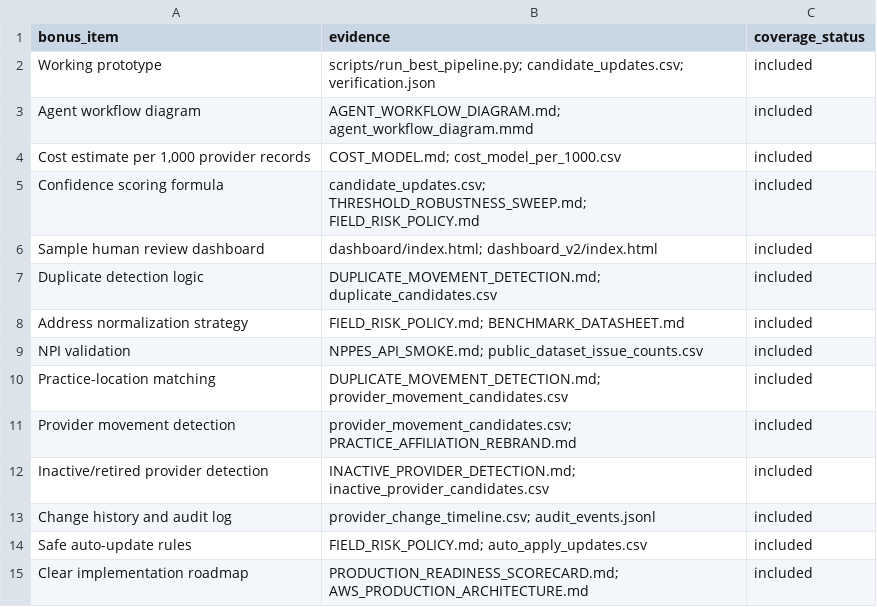
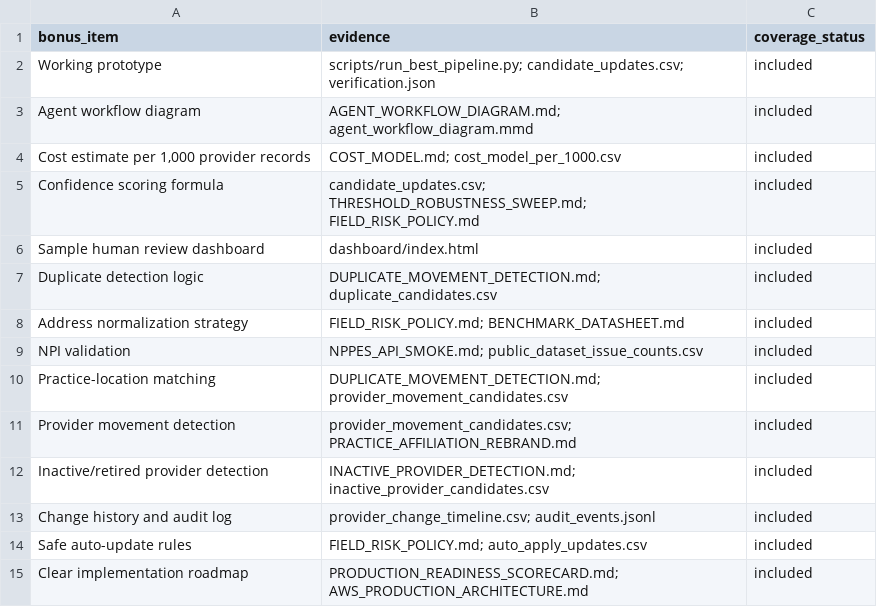
Before and after one commit to saademad200/provider_and_practice_directory, a CSV file: submissions/exp0172/combined_abc_bonus.csv, drawn as a sheet.

Commit message:
Clarify judge run path and dashboard surface

```diff
--- a/submissions/exp0172/combined_abc_bonus.csv
+++ b/submissions/exp0172/combined_abc_bonus.csv
@@ -5,3 +5,3 @@ Agent workflow diagram,AGENT_WORKFLOW_DIAGRAM.md; agent_workflow_diagram.mmd,inc
 Confidence scoring formula,candidate_updates.csv; THRESHOLD_ROBUSTNESS_SWEEP.md; FIELD_RISK_POLICY.md,included
-Sample human review dashboard,dashboard/index.html; dashboard_v2/index.html,included
+Sample human review dashboard,dashboard/index.html,included
 Duplicate detection logic,DUPLICATE_MOVEMENT_DETECTION.md; duplicate_candidates.csv,included
```
Also changed, not shown: submissions/exp0172/artifact_index.csv, submissions/exp0172/competition_alignment_matrix.csv, 19 other files.
